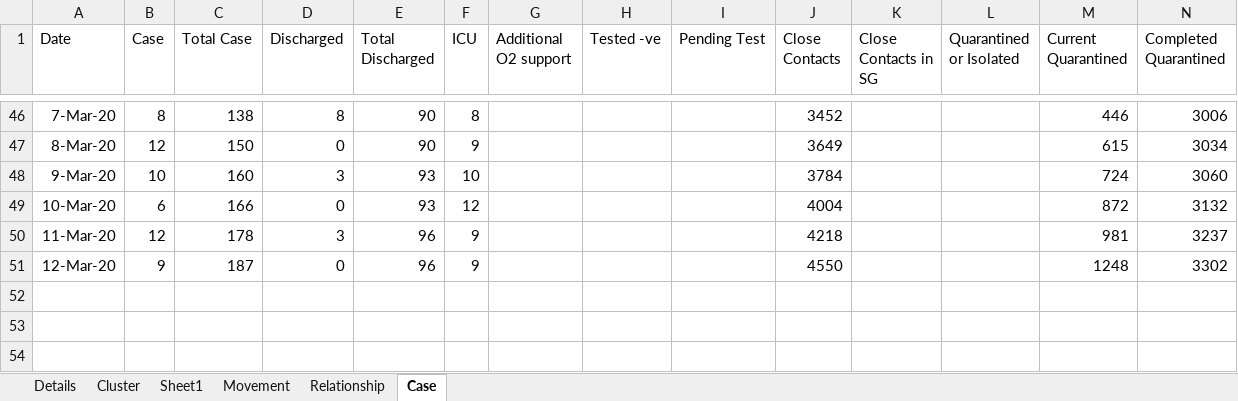
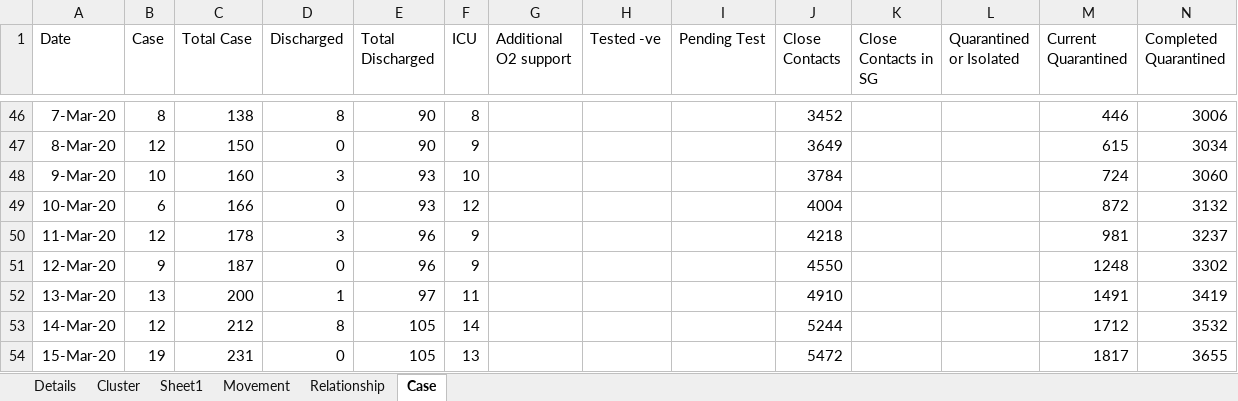
Before and after one commit to tanpuany/covid-19-singapore, an Excel workbook: COVID-19.xlsm, sheet Case, drawn as a sheet; only a part is shown, gaps mark what is left out; values as stored, in another font and other column widths than the file's, no borders; the diff names each change by its address in the sheet, - before the commit and + after, or states it on an @@ line.

```diff
--- a/COVID-19.xlsm (sheet Case)
+++ b/COVID-19.xlsm (sheet Case)
+row 52: 13-Mar-20 | 13 | 200 | 1 | 97 | 11 |  |  |  | 4910 |  |  | 1491 | 3419
+row 53: 14-Mar-20 | 12 | 212 | 8 | 105 | 14 |  |  |  | 5244 |  |  | 1712 | 3532
+row 54: 15-Mar-20 | 19 | 231 | 0 | 105 | 13 |  |  |  | 5472 |  |  | 1817 | 3655
```
Also changed, not shown: sheet Details, sheet Cluster, sheet Relationship, 4 other files.
